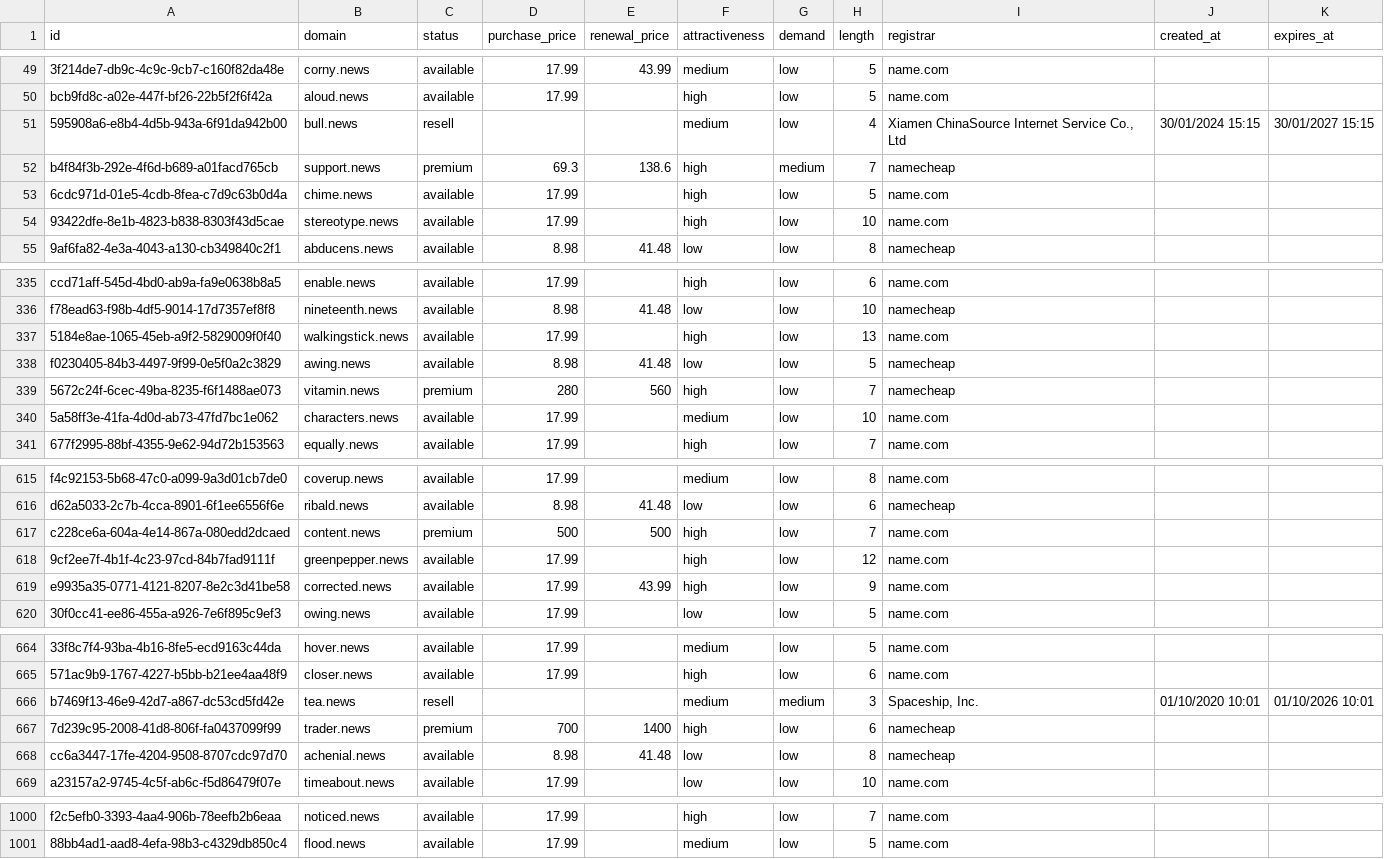
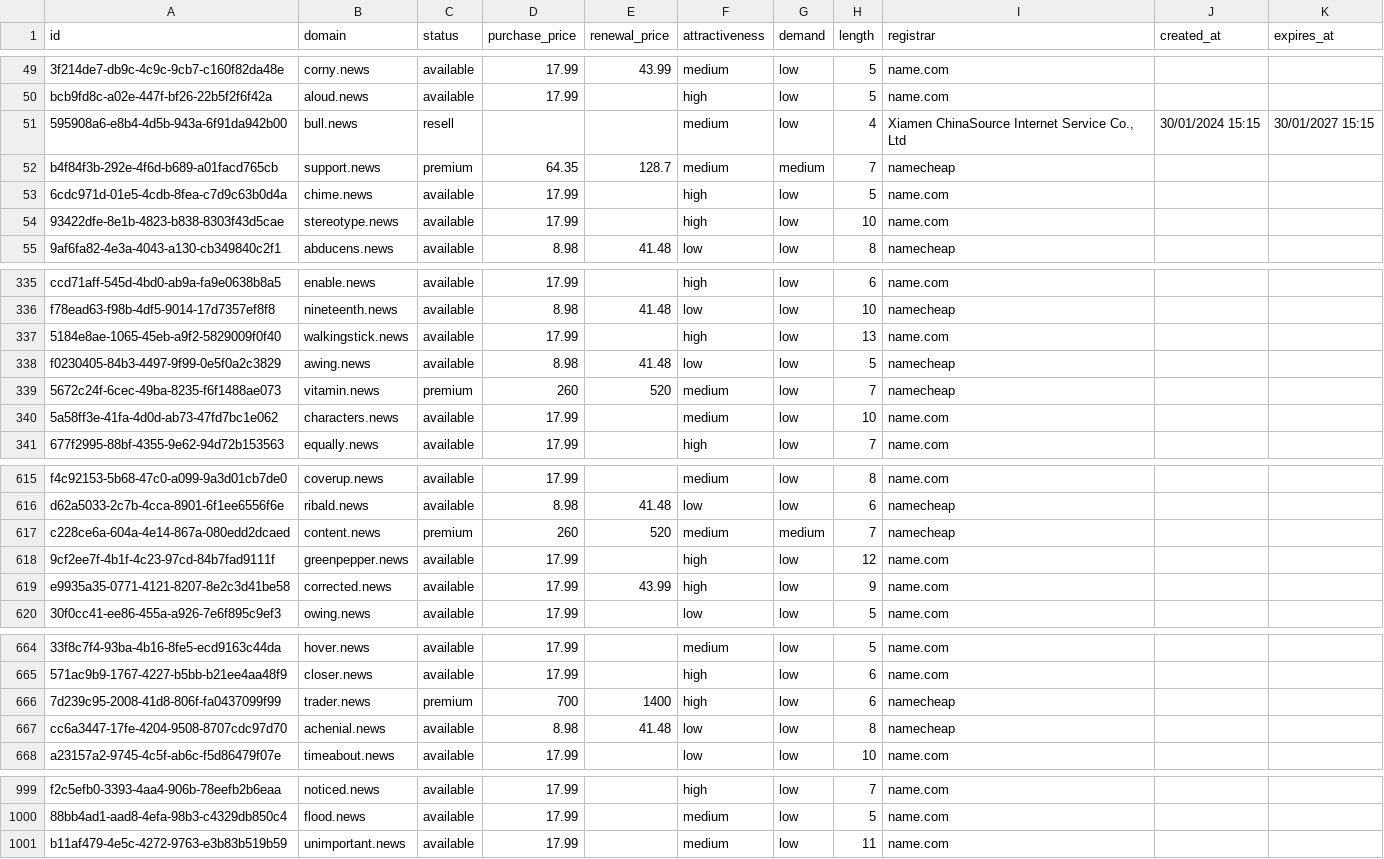
Before and after one commit to UniqueDomains/news-oneword-domains, a CSV file: news.csv, drawn as a sheet; only a part is shown, gaps mark what is left out; removed rows and columns are numbered as before the commit, all else as after; the diff covers the shown part only; the diff names each change by its address in the sheet, - before the commit and + after, or states it on an @@ line.

Commit message:
Domains update

```diff
--- a/news.csv
+++ b/news.csv
-D52 (purchase_price): 69.3
+D52 (purchase_price): 64.35
-E52 (renewal_price): 138.6
+E52 (renewal_price): 128.7
-F52 (attractiveness): high
+F52 (attractiveness): medium
-D339 (purchase_price): 280
+D339 (purchase_price): 260
-E339 (renewal_price): 560
+E339 (renewal_price): 520
-F339 (attractiveness): high
+F339 (attractiveness): medium
-D617 (purchase_price): 500
+D617 (purchase_price): 260
-E617 (renewal_price): 500
+E617 (renewal_price): 520
-F617 (attractiveness): high
+F617 (attractiveness): medium
-G617 (demand): low
+G617 (demand): medium
-I617 (registrar): name.com
+I617 (registrar): namecheap
-row 666: b7469f13-46e9-42d7-a867-dc53cd5fd42e | tea.news | resell |  |  | medium | medium | 3 | Spaceship, Inc. | 01/10/2020 10:01 | 01/10/2026 10:01
+row 1001: b11af479-4e5c-4272-9763-e3b83b519b59 | unimportant.news | available | 17.99 |  | medium | low | 11 | name.com
```
Also changed, not shown: 2 edited cells elsewhere in this file, 4 other files.
